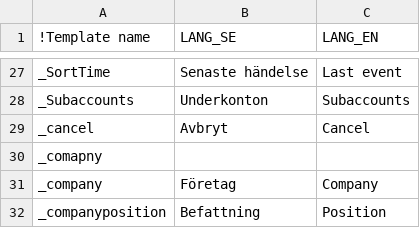
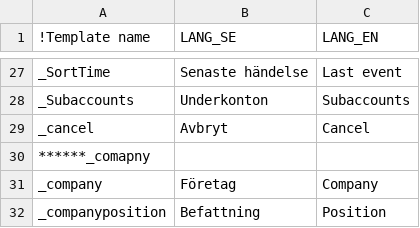
Before and after one commit to scrive/scrive-apidocs, a CSV file: texts/common.csv, drawn as a sheet; only a part is shown, gaps mark what is left out.

```diff
--- a/texts/common.csv
+++ b/texts/common.csv
@@ -38,3 +38,3 @@
 "_cancel","Avbryt","Cancel"
-"_comapny"
+"******_comapny"
 "_company","Företag","Company"
```
Also changed, not shown: 1 other file.
